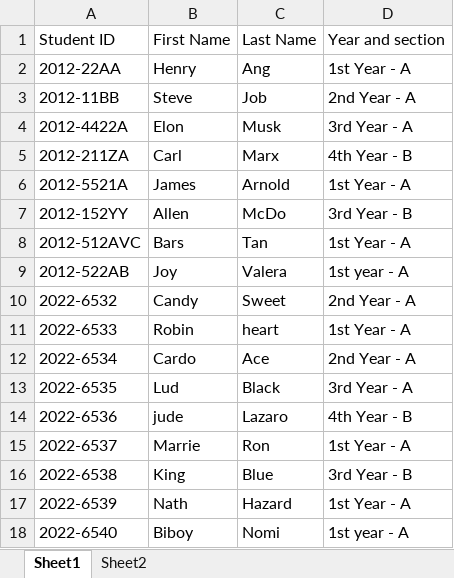
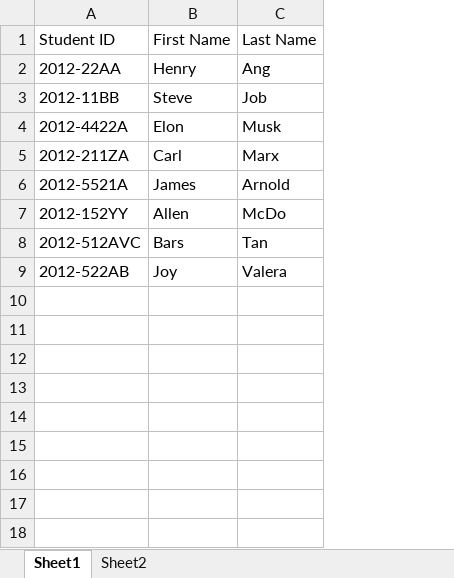
Before and after one commit to ishaz11/OnlineVotingAndroid, an Excel workbook: OnlineVotingAndroid/Upload/Sample-Data.xlsx, sheet Sheet1, drawn as a sheet; values as stored, in another font and other column widths than the file's, no borders; the diff names each change by its address in the sheet, - before the commit and + after, or states it on an @@ line.

```diff
--- a/OnlineVotingAndroid/Upload/Sample-Data.xlsx (sheet Sheet1)
+++ b/OnlineVotingAndroid/Upload/Sample-Data.xlsx (sheet Sheet1)
-column D, rows 1-9: Year and section | 1st Year - A | 2nd Year - A | 3rd Year - A | 4th Year - B | 1st Year - A | 3rd Year - B | 1st Year - A | 1st year - A
-row 10: 2022-6532 | Candy | Sweet | 2nd Year - A
-row 11: 2022-6533 | Robin | heart | 1st Year - A
-row 12: 2022-6534 | Cardo | Ace | 2nd Year - A
-row 13: 2022-6535 | Lud | Black | 3rd Year - A
-row 14: 2022-6536 | jude | Lazaro | 4th Year - B
-row 15: 2022-6537 | Marrie | Ron | 1st Year - A
-row 16: 2022-6538 | King | Blue | 3rd Year - B
-row 17: 2022-6539 | Nath | Hazard | 1st Year - A
-row 18: 2022-6540 | Biboy | Nomi | 1st year - A
```
Also changed, not shown: 18 other files.
